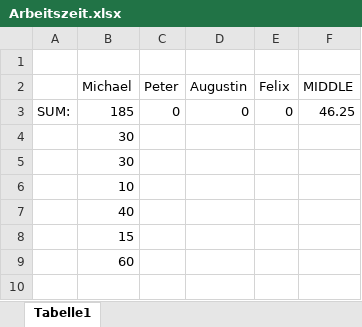
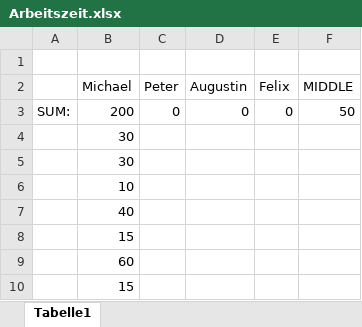
Before and after one commit to SmichaelSmolley/Diplom_Arbeit, an Excel workbook: Dokumentation/Arbeitszeit.xlsx, sheet Tabelle1, drawn as a sheet; values as stored, in another font and other column widths than the file's, no borders; the diff names each change by its address in the sheet, - before the commit and + after, or states it on an @@ line.

```diff
--- a/Dokumentation/Arbeitszeit.xlsx (sheet Tabelle1)
+++ b/Dokumentation/Arbeitszeit.xlsx (sheet Tabelle1)
-B3 (Michael): 185
+B3 (Michael): 200
-F3 (MIDDLE): 46.25
+F3 (MIDDLE): 50
+row 10:  | 15
```
Also changed, not shown: 4 other files.
